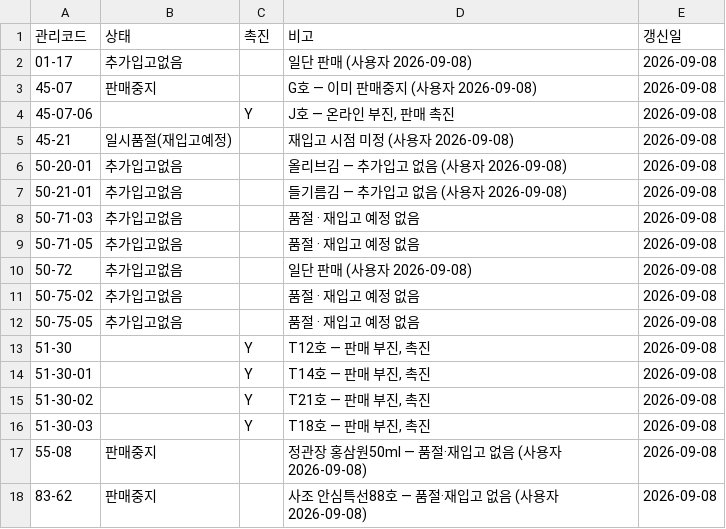
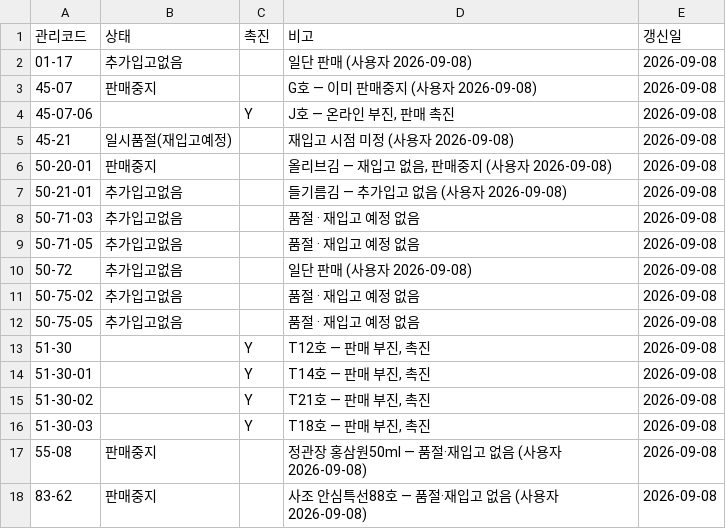
Before and after one commit to OURPROJECTDAO/work-automation-app, a CSV file: reference/giftset_status.csv, drawn as a sheet.

Commit message:
ref(giftset): 50-20-01 올리브김 → 판매중지 (추가입고없음에서 변경)

```diff
--- a/reference/giftset_status.csv
+++ b/reference/giftset_status.csv
@@ -5,3 +5,3 @@
 45-21,일시품절(재입고예정),,재입고 시점 미정 (사용자 2026-09-08),2026-09-08
-50-20-01,추가입고없음,,올리브김 — 추가입고 없음 (사용자 2026-09-08),2026-09-08
+50-20-01,판매중지,,"올리브김 — 재입고 없음, 판매중지 (사용자 2026-09-08)",2026-09-08
 50-21-01,추가입고없음,,들기름김 — 추가입고 없음 (사용자 2026-09-08),2026-09-08
```
